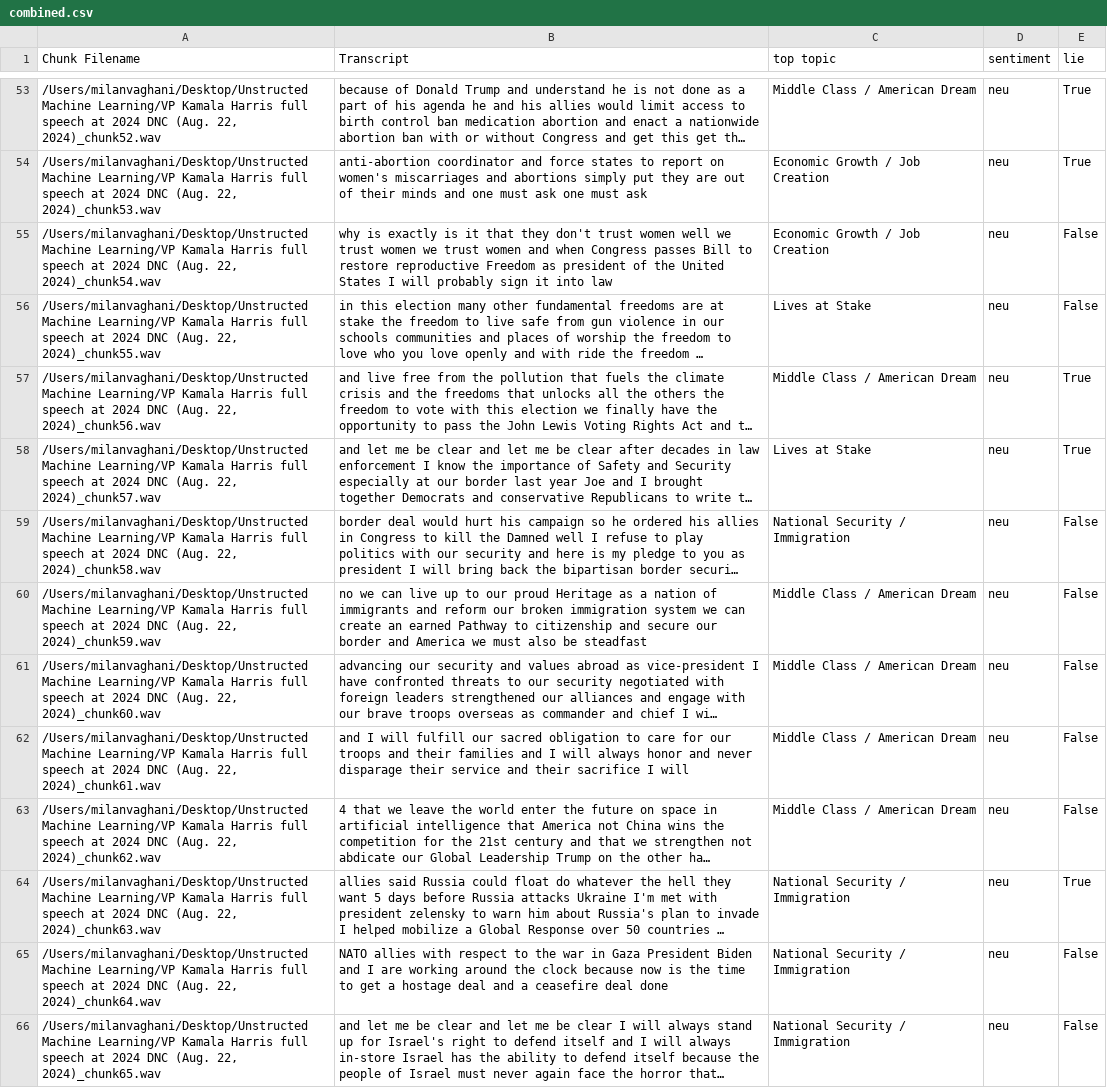
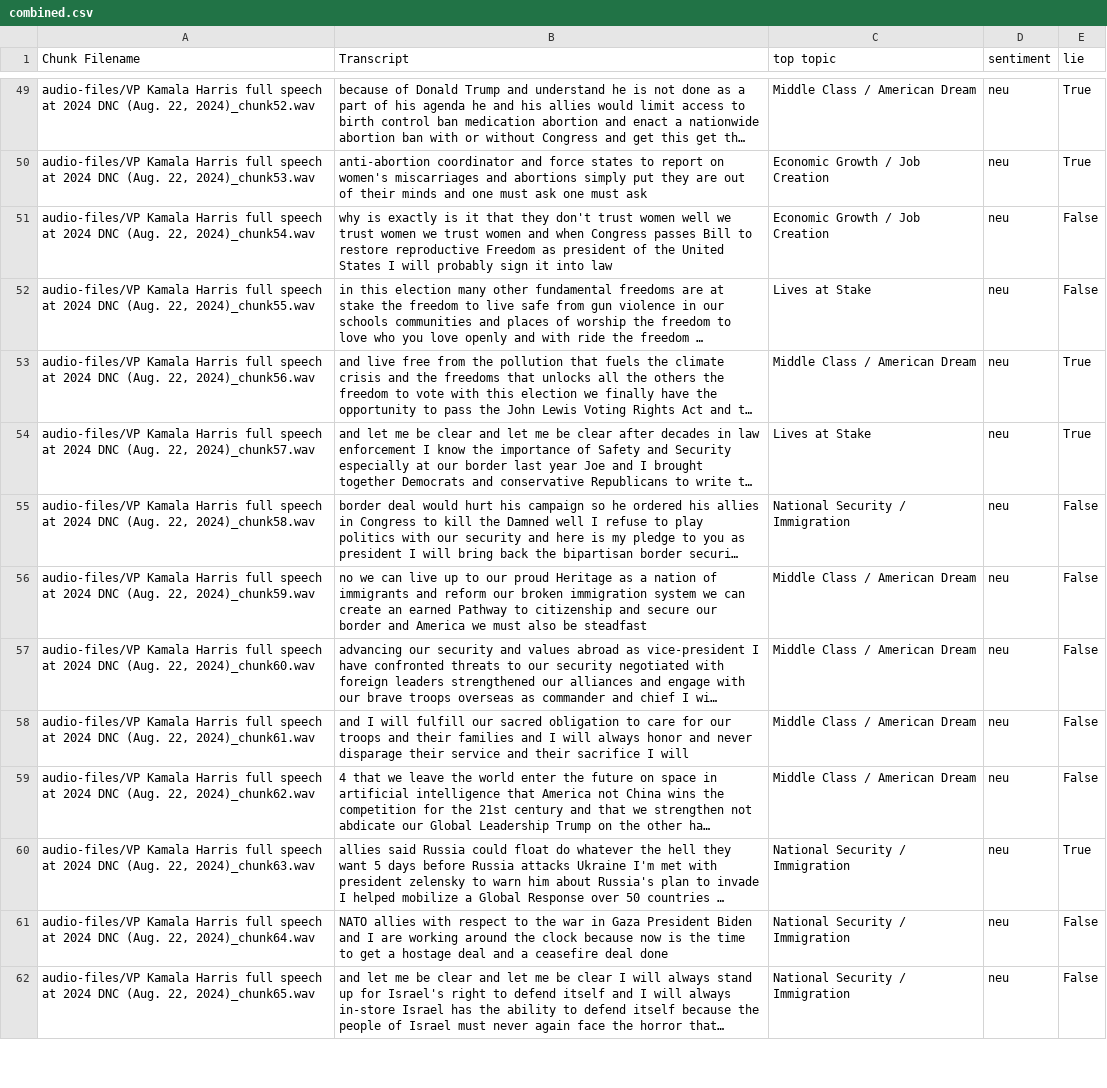
Before and after one commit to femkemunting/mis284n_final_project, a CSV file: data-files/combined.csv, drawn as a sheet; only a part is shown, gaps mark what is left out; long unchanged cells end in …; addresses are those after the commit; the diff covers the shown part only; the diff names each change by its address in the sheet, - before the commit and + after, or states it on an @@ line.

```diff
--- a/data-files/combined.csv
+++ b/data-files/combined.csv
-A49 (Chunk Filename): /Users/milanvaghani/Desktop/Unstructed Machine Learning/VP Kamala Harris…
+A49 (Chunk Filename): audio-files/VP Kamala Harris…
-A50 (Chunk Filename): /Users/milanvaghani/Desktop/Unstructed Machine Learning/VP Kamala Harris…
+A50 (Chunk Filename): audio-files/VP Kamala Harris…
-A51 (Chunk Filename): /Users/milanvaghani/Desktop/Unstructed Machine Learning/VP Kamala Harris…
+A51 (Chunk Filename): audio-files/VP Kamala Harris…
-A52 (Chunk Filename): /Users/milanvaghani/Desktop/Unstructed Machine Learning/VP Kamala Harris…
+A52 (Chunk Filename): audio-files/VP Kamala Harris…
-A53 (Chunk Filename): /Users/milanvaghani/Desktop/Unstructed Machine Learning/VP Kamala Harris…
+A53 (Chunk Filename): audio-files/VP Kamala Harris…
-A54 (Chunk Filename): /Users/milanvaghani/Desktop/Unstructed Machine Learning/VP Kamala Harris…
+A54 (Chunk Filename): audio-files/VP Kamala Harris…
-A55 (Chunk Filename): /Users/milanvaghani/Desktop/Unstructed Machine Learning/VP Kamala Harris…
+A55 (Chunk Filename): audio-files/VP Kamala Harris…
-A56 (Chunk Filename): /Users/milanvaghani/Desktop/Unstructed Machine Learning/VP Kamala Harris…
+A56 (Chunk Filename): audio-files/VP Kamala Harris…
-A57 (Chunk Filename): /Users/milanvaghani/Desktop/Unstructed Machine Learning/VP Kamala Harris…
+A57 (Chunk Filename): audio-files/VP Kamala Harris…
-A58 (Chunk Filename): /Users/milanvaghani/Desktop/Unstructed Machine Learning/VP Kamala Harris…
+A58 (Chunk Filename): audio-files/VP Kamala Harris…
-A59 (Chunk Filename): /Users/milanvaghani/Desktop/Unstructed Machine Learning/VP Kamala Harris…
+A59 (Chunk Filename): audio-files/VP Kamala Harris…
-A60 (Chunk Filename): /Users/milanvaghani/Desktop/Unstructed Machine Learning/VP Kamala Harris…
+A60 (Chunk Filename): audio-files/VP Kamala Harris…
-A61 (Chunk Filename): /Users/milanvaghani/Desktop/Unstructed Machine Learning/VP Kamala Harris…
+A61 (Chunk Filename): audio-files/VP Kamala Harris…
-A62 (Chunk Filename): /Users/milanvaghani/Desktop/Unstructed Machine Learning/VP Kamala Harris…
+A62 (Chunk Filename): audio-files/VP Kamala Harris…
```
Also changed, not shown: 4 removed rows and 60 edited cells elsewhere in this file, 2 other files.
